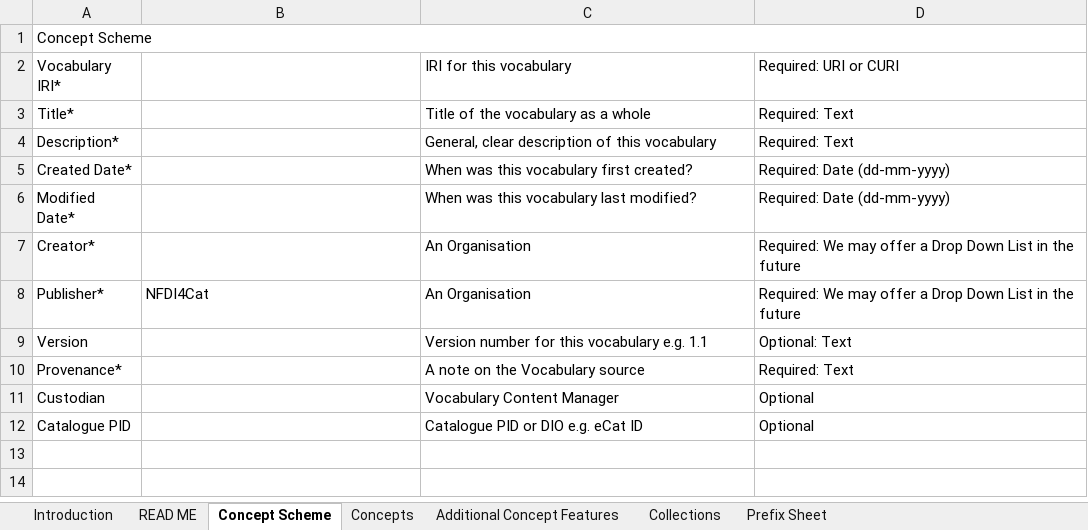
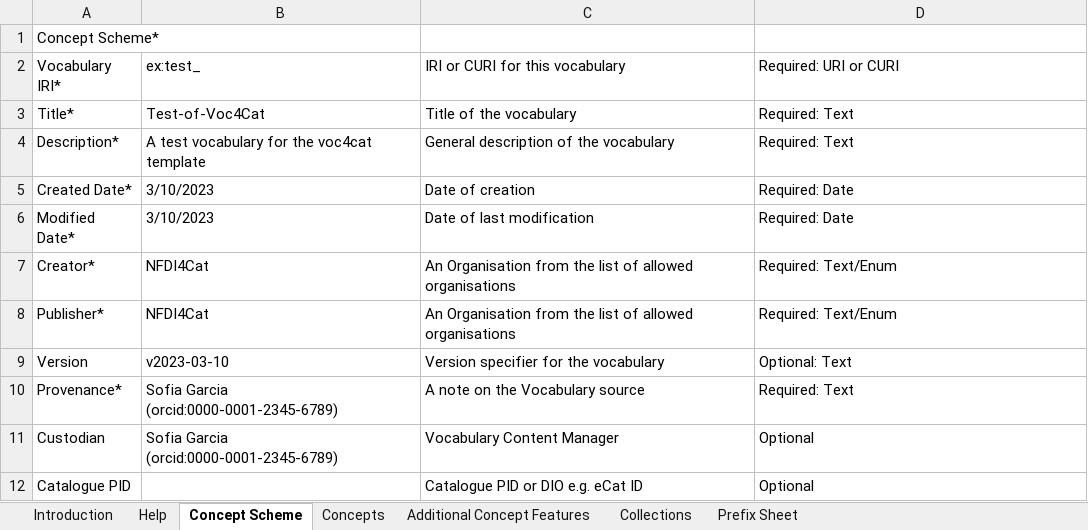
Before and after one commit to nfdi4cat/voc4cat, an Excel workbook: templates/voc4cat_template_043.xlsx, sheet Concept Scheme, drawn as a sheet; values as stored, in another font and other column widths than the file's, no cell formats; the diff names each change by its address in the sheet, - before the commit and + after, or states it on an @@ line.

Commit message:
Improve xlsx-template design, consistency and help
This replaces the previous example with AgroVoc terms
by a shorter example with LD terms like IRI, CURIE.

```diff
--- a/templates/voc4cat_template_043.xlsx (sheet Concept Scheme)
+++ b/templates/voc4cat_template_043.xlsx (sheet Concept Scheme)
-sheet tab: READ ME
+sheet tab: Help
-A1 (Vocabulary IRI*): Concept Scheme
+A1 (Vocabulary IRI*): Concept Scheme*
-A1:D1 merged
-B2: (empty)
+B2: ex:test_
-C2: IRI for this vocabulary
+C2: IRI or CURI for this vocabulary
-B3 (ex:test_): (empty)
+B3 (ex:test_): Test-of-Voc4Cat
-C3 (IRI or CURI for this vocabulary): Title of the vocabulary as a whole
+C3 (IRI or CURI for this vocabulary): Title of the vocabulary
-B4 (ex:test_): (empty)
+B4 (ex:test_): A test vocabulary for the voc4cat template
-C4 (IRI or CURI for this vocabulary): General, clear description of this vocabulary
+C4 (IRI or CURI for this vocabulary): General description of the vocabulary
-B5:B6 (ex:test_): (empty)
+B5:B6 (ex:test_): 3/10/2023
-C5 (IRI or CURI for this vocabulary): When was this vocabulary first created?
+C5 (IRI or CURI for this vocabulary): Date of creation
-D5:D6 (Required: URI or CURI): Required: Date (dd-mm-yyyy)
+D5:D6 (Required: URI or CURI): Required: Date
-C6 (IRI or CURI for this vocabulary): When was this vocabulary last modified?
+C6 (IRI or CURI for this vocabulary): Date of last modification
-B7 (ex:test_): (empty)
+B7 (ex:test_): NFDI4Cat
-C7:C8 (IRI or CURI for this vocabulary): An Organisation
+C7:C8 (IRI or CURI for this vocabulary): An Organisation from the list of allowed organisations
-D7:D8 (Required: URI or CURI): Required: We may offer a Drop Down List in the future
+D7:D8 (Required: URI or CURI): Required: Text/Enum
-B9 (ex:test_): (empty)
+B9 (ex:test_): v2023-03-10
-C9 (IRI or CURI for this vocabulary): Version number for this vocabulary e.g. 1.1
+C9 (IRI or CURI for this vocabulary): Version specifier for the vocabulary
-B10:B11 (ex:test_): (empty)
+B10:B11 (ex:test_): Sofia Garcia (orcid:0000-0001-2345-6789)
```
Also changed, not shown: sheet Concepts, sheet Introduction, sheet Help, sheet Collections, sheet Additional Concept Features, sheet Prefix Sheet, cell formats, charts or pictures, 5 other files.
